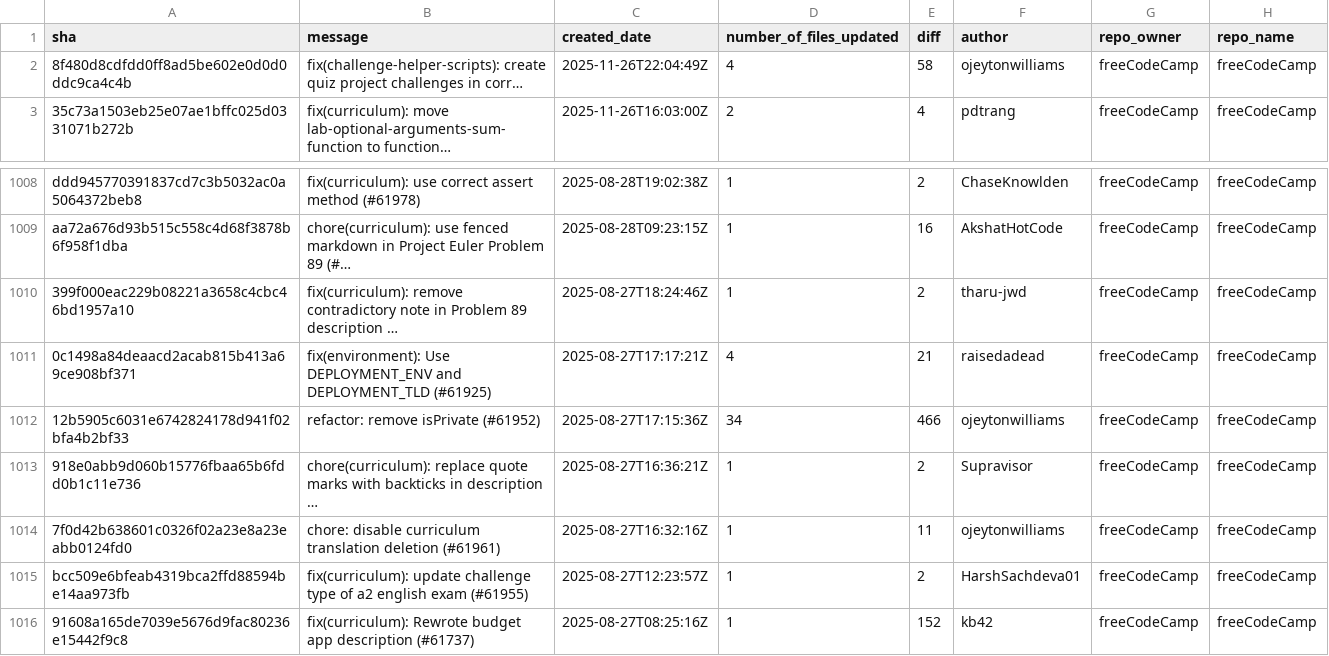
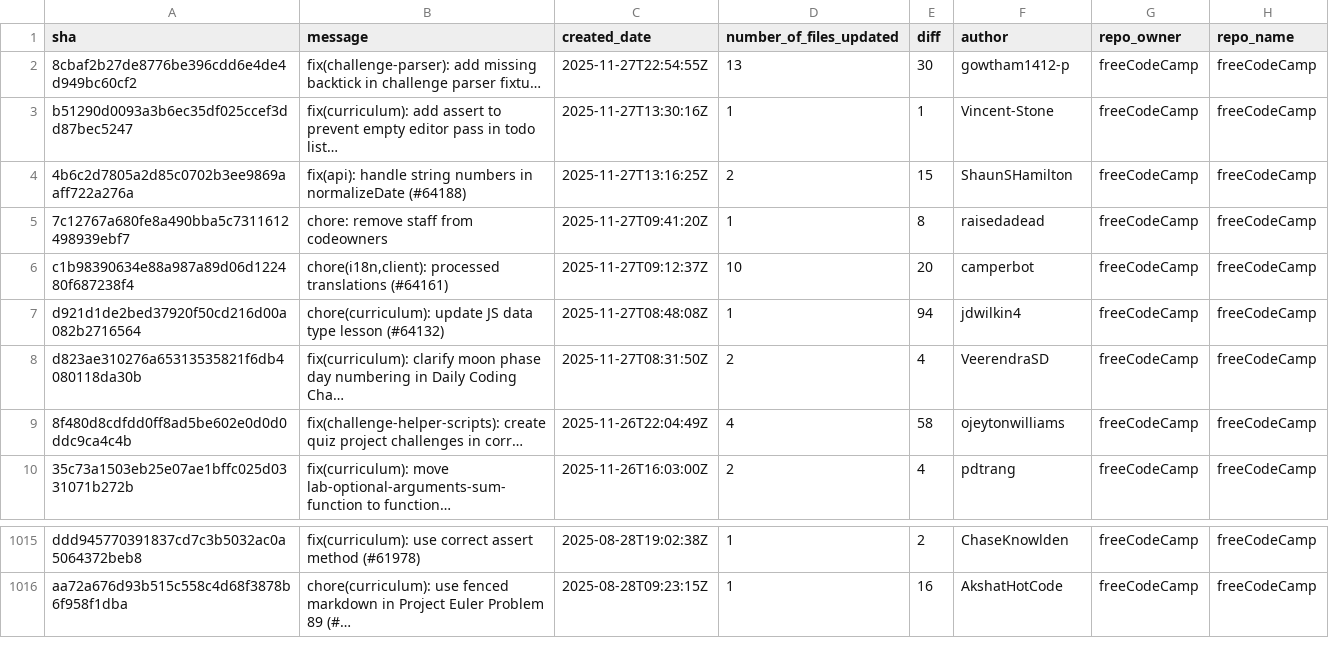
Before and after one commit to longporo/repodata, a CSV file: commits.csv, drawn as a sheet; only a part is shown, gaps mark what is left out; removed rows and columns are numbered as before the commit, all else as after; the diff names each change by its address in the sheet, - before the commit and + after, or states it on an @@ line.

```diff
--- a/commits.csv
+++ b/commits.csv
+row 2: 8cbaf2b27de8776be396cdd6e4de4d949bc60cf2 | fix(challenge-parser): add missing backtick in challenge parser fixtu… | 2025-11-27T22:54:55Z | 13 | 30 | gowtham1412-p | freeCodeCamp | freeCodeCamp
+row 3: b51290d0093a3b6ec35df025ccef3dd87bec5247 | fix(curriculum): add assert to prevent empty editor pass in todo list… | 2025-11-27T13:30:16Z | 1 | 1 | Vincent-Stone | freeCodeCamp | freeCodeCamp
+row 4: 4b6c2d7805a2d85c0702b3ee9869aaff722a276a | fix(api): handle string numbers in normalizeDate (#64188) | 2025-11-27T13:16:25Z | 2 | 15 | ShaunSHamilton | freeCodeCamp | freeCodeCamp
+row 5: 7c12767a680fe8a490bba5c7311612498939ebf7 | chore: remove staff from codeowners | 2025-11-27T09:41:20Z | 1 | 8 | raisedadead | freeCodeCamp | freeCodeCamp
+row 6: c1b98390634e88a987a89d06d122480f687238f4 | chore(i18n,client): processed translations (#64161) | 2025-11-27T09:12:37Z | 10 | 20 | camperbot | freeCodeCamp | freeCodeCamp
+row 7: d921d1de2bed37920f50cd216d00a082b2716564 | chore(curriculum): update JS data type lesson (#64132) | 2025-11-27T08:48:08Z | 1 | 94 | jdwilkin4 | freeCodeCamp | freeCodeCamp
+row 8: d823ae310276a65313535821f6db4080118da30b | fix(curriculum): clarify moon phase day numbering in Daily Coding Cha… | 2025-11-27T08:31:50Z | 2 | 4 | VeerendraSD | freeCodeCamp | freeCodeCamp
-row 1010: 399f000eac229b08221a3658c4cbc46bd1957a10 | fix(curriculum): remove contradictory note in Problem 89 description … | 2025-08-27T18:24:46Z | 1 | 2 | tharu-jwd | freeCodeCamp | freeCodeCamp
-row 1011: 0c1498a84deaacd2acab815b413a69ce908bf371 | fix(environment): Use DEPLOYMENT_ENV and DEPLOYMENT_TLD (#61925) | 2025-08-27T17:17:21Z | 4 | 21 | raisedadead | freeCodeCamp | freeCodeCamp
-row 1012: 12b5905c6031e6742824178d941f02bfa4b2bf33 | refactor: remove isPrivate (#61952) | 2025-08-27T17:15:36Z | 34 | 466 | ojeytonwilliams | freeCodeCamp | freeCodeCamp
-row 1013: 918e0abb9d060b15776fbaa65b6fdd0b1c11e736 | chore(curriculum): replace quote marks with backticks in description … | 2025-08-27T16:36:21Z | 1 | 2 | Supravisor | freeCodeCamp | freeCodeCamp
-row 1014: 7f0d42b638601c0326f02a23e8a23eabb0124fd0 | chore: disable curriculum translation deletion (#61961) | 2025-08-27T16:32:16Z | 1 | 11 | ojeytonwilliams | freeCodeCamp | freeCodeCamp
-row 1015: bcc509e6bfeab4319bca2ffd88594be14aa973fb | fix(curriculum): update challenge type of a2 english exam (#61955) | 2025-08-27T12:23:57Z | 1 | 2 | HarshSachdeva01 | freeCodeCamp | freeCodeCamp
-row 1016: 91608a165de7039e5676d9fac80236e15442f9c8 | fix(curriculum): Rewrote budget app description (#61737) | 2025-08-27T08:25:16Z | 1 | 152 | kb42 | freeCodeCamp | freeCodeCamp
```
